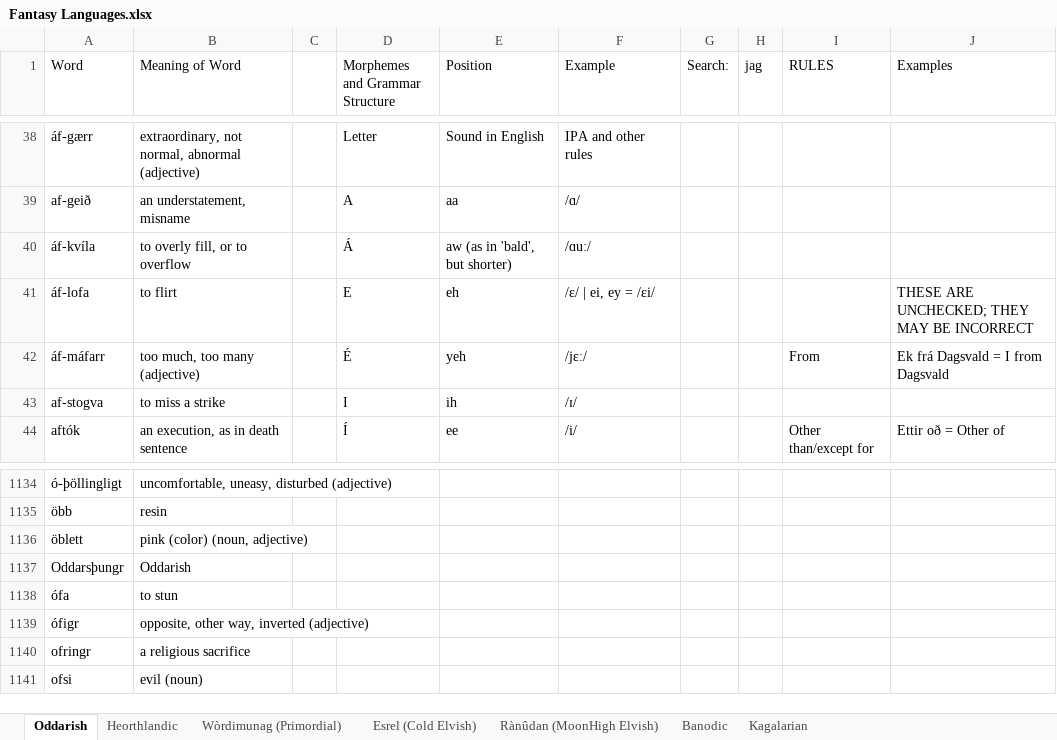
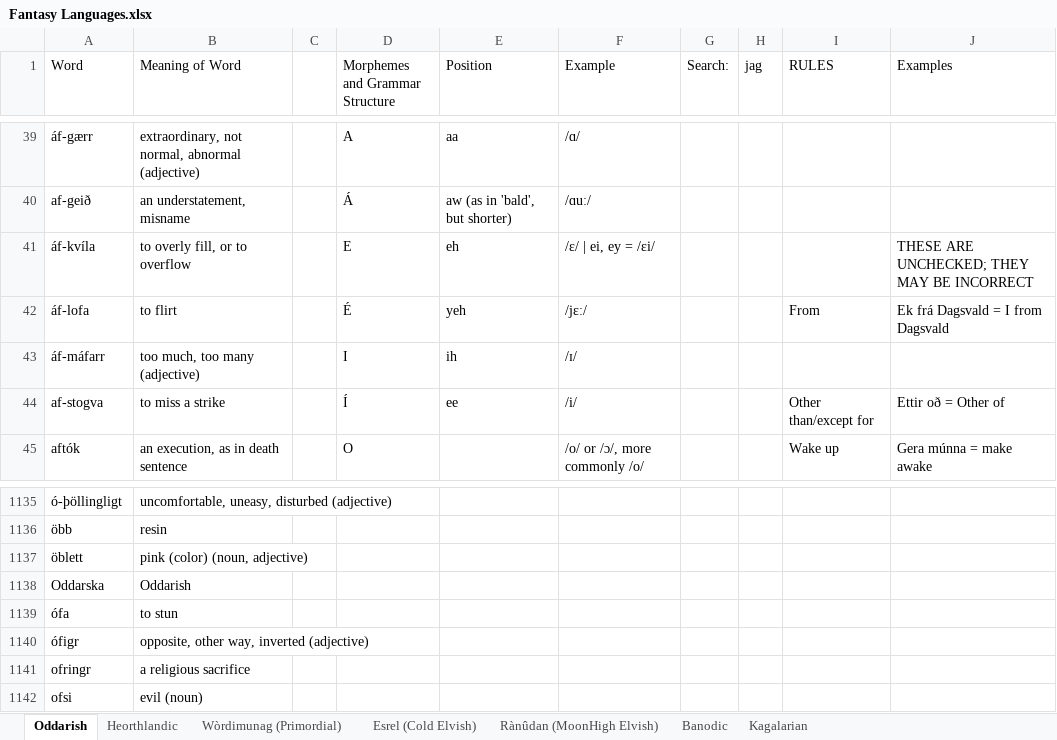
Before and after one commit to Oneo64/Auldworlde, an Excel workbook: Literature/Languages/Fantasy Languages.xlsx, sheet Oddarish, drawn as a sheet; only a part is shown, gaps mark what is left out; values as stored, in another font and other column widths than the file's, no cell formats; charts and pictures not drawn; addresses are those after the commit; the diff covers the shown part only; the diff names each change by its address in the sheet, - before the commit and + after, or states it on an @@ line.

```diff
--- a/Literature/Languages/Fantasy Languages.xlsx (sheet Oddarish)
+++ b/Literature/Languages/Fantasy Languages.xlsx (sheet Oddarish)
-D39 (Morphemes and Grammar Structure): Letter
+D39 (Morphemes and Grammar Structure): A
-E39 (Position): Sound in English
+E39 (Position): aa
-F39 (Example): IPA and other rules
+F39 (Example): /ɑ/
-D40 (Morphemes and Grammar Structure): A
+D40 (Morphemes and Grammar Structure): Á
-E40 (Position): aa
+E40 (Position): aw (as in 'bald', but shorter)
-F40 (Example): /ɑ/
+F40 (Example): /ɑuː/
-D41 (Morphemes and Grammar Structure): Á
+D41 (Morphemes and Grammar Structure): E
-E41 (Position): aw (as in 'bald', but shorter)
+E41 (Position): eh
-F41 (Example): /ɑuː/
+F41 (Example): /ɛ/ | ei, ey = /ɛi/
-J41 (Examples): (empty)
+J41 (Examples): THESE ARE UNCHECKED; THEY MAY BE INCORRECT
-D42 (Morphemes and Grammar Structure): E
+D42 (Morphemes and Grammar Structure): É
-E42 (Position): eh
+E42 (Position): yeh
-F42 (Example): /ɛ/ | ei, ey = /ɛi/
+F42 (Example): /jɛː/
-I42 (RULES): (empty)
+I42 (RULES): From
-J42 (Examples): THESE ARE UNCHECKED; THEY MAY BE INCORRECT
+J42 (Examples): Ek frá Dagsvald = I from Dagsvald
-D43 (Morphemes and Grammar Structure): É
+D43 (Morphemes and Grammar Structure): I
-E43 (Position): yeh
+E43 (Position): ih
-F43 (Example): /jɛː/
+F43 (Example): /ɪ/
-I43 (RULES): From
+I43 (RULES): (empty)
-J43 (Examples): Ek frá Dagsvald = I from Dagsvald
+J43 (Examples): (empty)
-D44 (Morphemes and Grammar Structure): I
+D44 (Morphemes and Grammar Structure): Í
-E44 (Position): ih
+E44 (Position): ee
-F44 (Example): /ɪ/
+F44 (Example): /i/
-I44 (RULES): (empty)
+I44 (RULES): Other than/except for
-J44 (Examples): (empty)
+J44 (Examples): Ettir oð = Other of
-D45 (Morphemes and Grammar Structure): Í
+D45 (Morphemes and Grammar Structure): O
-E45 (Position): ee
+E45 (Position): (empty)
-F45 (Example): /i/
+F45 (Example): /o/ or /ɔ/, more commonly /o/
-I45 (RULES): Other than/except for
+I45 (RULES): Wake up
-J45 (Examples): Ettir oð = Other of
+J45 (Examples): Gera múnna = make awake
-A1138 (Word): Oddarsþungr
+A1138 (Word): Oddarska
```
Also changed, not shown: 1 added row, 302 edited cells and merged cells elsewhere in this sheet, cell formats.
